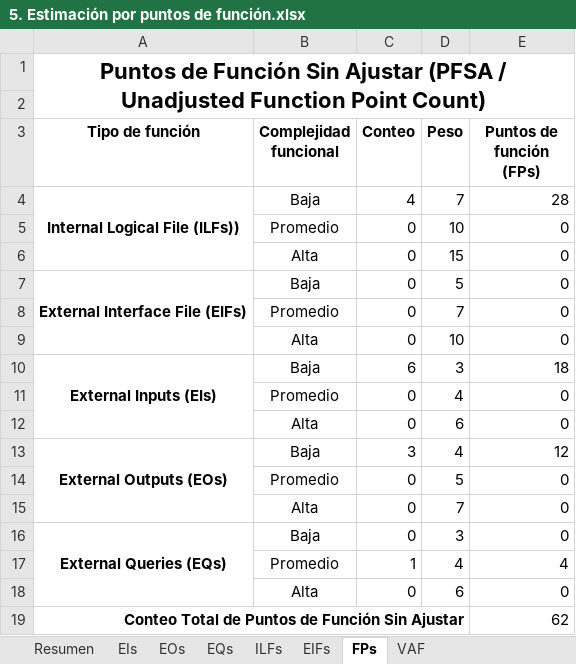
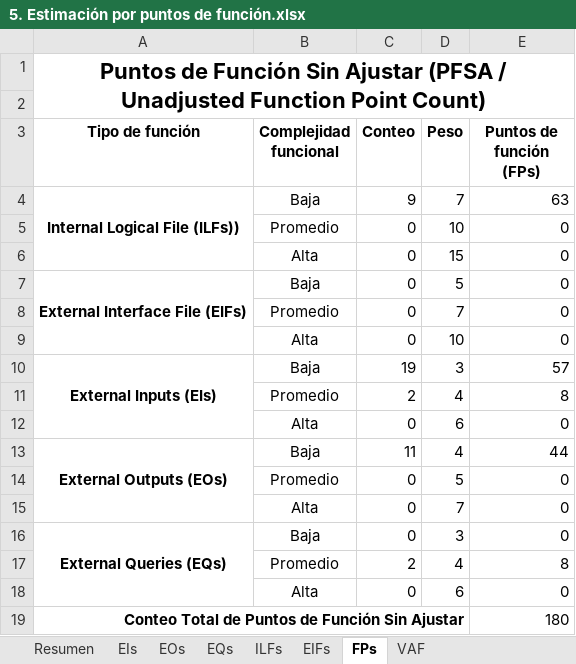
Before and after one commit to ISWPOLI/poli-booking, an Excel workbook: documentacion/2. Planeación/5. Estimación por puntos de función.xlsx, sheet FPs, drawn as a sheet; values as stored, in another font and other column widths than the file's, no borders; the diff names each change by its address in the sheet, - before the commit and + after, or states it on an @@ line.

```diff
--- a/documentacion/2. Planeación/5. Estimación por puntos de función.xlsx (sheet FPs)
+++ b/documentacion/2. Planeación/5. Estimación por puntos de función.xlsx (sheet FPs)
-C4 (Conteo): 4
+C4 (Conteo): 9
-E4 (Puntos de función (FPs)): 28
+E4 (Puntos de función (FPs)): 63
-C10 (Conteo): 6
+C10 (Conteo): 19
-E10 (Puntos de función (FPs)): 18
+E10 (Puntos de función (FPs)): 57
-C11 (Conteo): 0
+C11 (Conteo): 2
-E11 (Puntos de función (FPs)): 0
+E11 (Puntos de función (FPs)): 8
-C13 (Conteo): 3
+C13 (Conteo): 11
-E13 (Puntos de función (FPs)): 12
+E13 (Puntos de función (FPs)): 44
-C17 (Conteo): 1
+C17 (Conteo): 2
-E17 (Puntos de función (FPs)): 4
+E17 (Puntos de función (FPs)): 8
-E19 (Puntos de función (FPs)): 62
+E19 (Puntos de función (FPs)): 180
```
Also changed, not shown: sheet EIs, sheet EOs, sheet ILFs, sheet Resumen, sheet EQs, formulas that keep their value.
